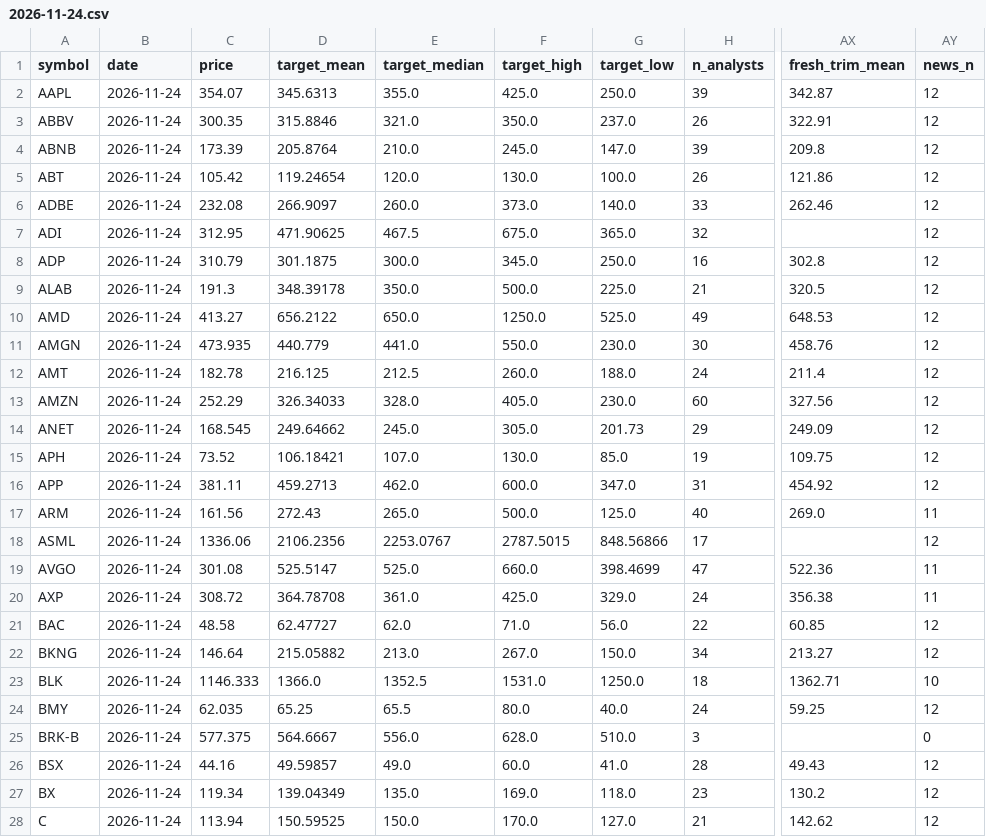
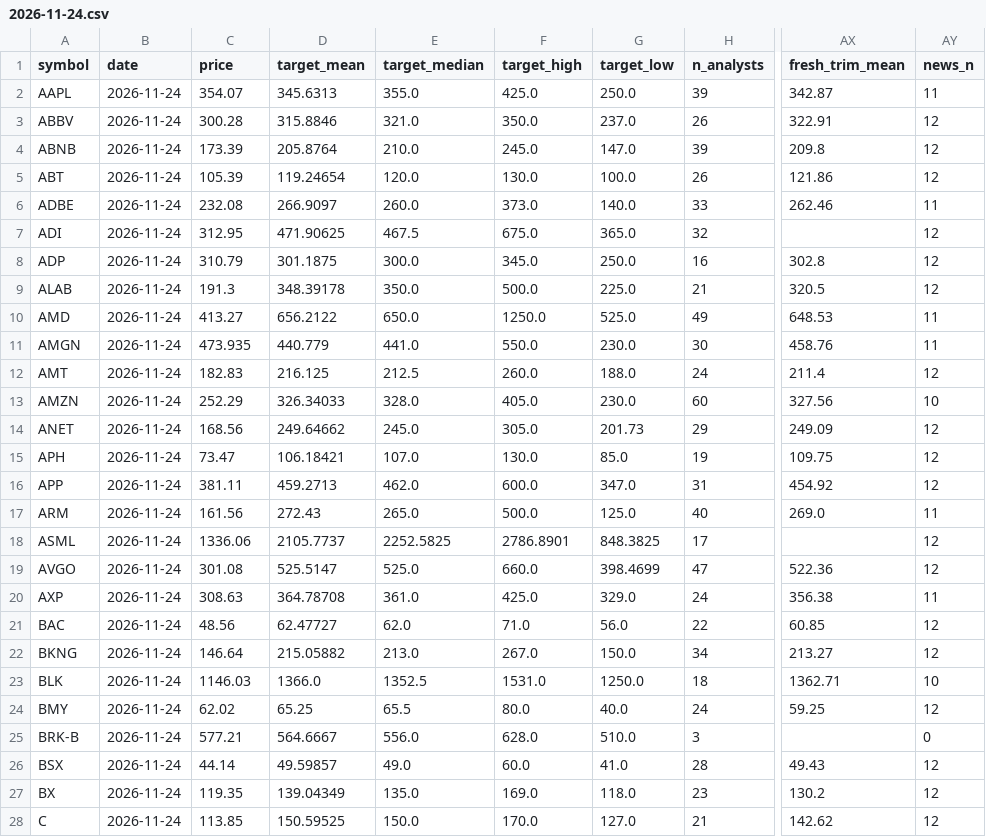
Before and after one commit to Liornim/spmo-market-bridge, a CSV file: core/analysts/2026-11-24.csv, drawn as a sheet; only a part is shown, gaps mark what is left out; the diff covers the shown part only; the diff names each change by its address in the sheet, - before the commit and + after, or states it on an @@ line.

```diff
--- a/core/analysts/2026-11-24.csv
+++ b/core/analysts/2026-11-24.csv
-AY2 (news_n): 12
+AY2 (news_n): 11
-C3 (price): 300.35
+C3 (price): 300.28
-C5 (price): 105.42
+C5 (price): 105.39
-AY6 (news_n): 12
+AY6 (news_n): 11
-AY10:AY11 (news_n): 12
+AY10:AY11 (news_n): 11
-C12 (price): 182.78
+C12 (price): 182.83
-AY13 (news_n): 12
+AY13 (news_n): 10
-C14 (price): 168.545
+C14 (price): 168.56
-C15 (price): 73.52
+C15 (price): 73.47
-D18 (target_mean): 2106.2356
+D18 (target_mean): 2105.7737
-E18 (target_median): 2253.0767
+E18 (target_median): 2252.5825
-F18 (target_high): 2787.5015
+F18 (target_high): 2786.8901
-G18 (target_low): 848.56866
+G18 (target_low): 848.3825
-AY19 (news_n): 11
+AY19 (news_n): 12
-C20 (price): 308.72
+C20 (price): 308.63
-C21 (price): 48.58
+C21 (price): 48.56
-C23 (price): 1146.333
+C23 (price): 1146.03
-C24 (price): 62.035
+C24 (price): 62.02
-C25 (price): 577.375
+C25 (price): 577.21
-C26 (price): 44.16
+C26 (price): 44.14
-C27 (price): 119.34
+C27 (price): 119.35
-C28 (price): 113.94
+C28 (price): 113.85
```
Also changed, not shown: 70 edited cells elsewhere in this file, 2 other files.
